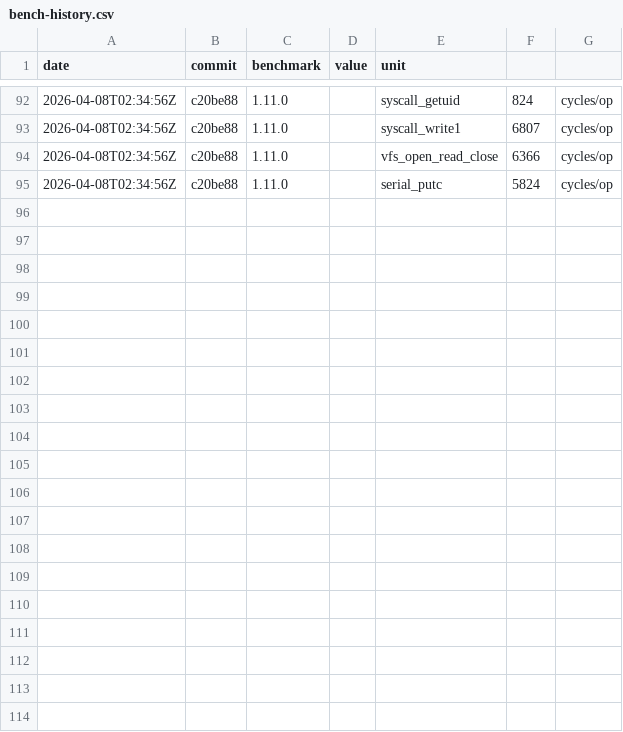
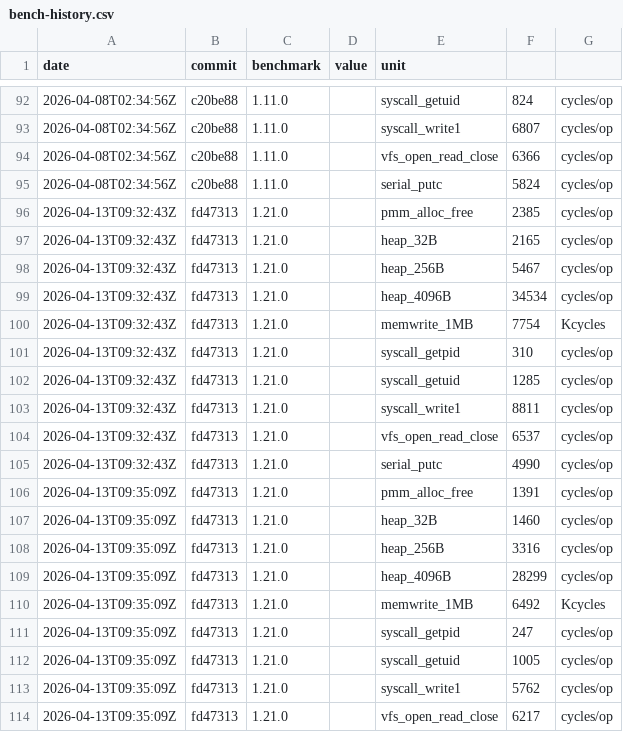
Before and after one commit to MacCracken/agnos, a CSV file: bench-history.csv, drawn as a sheet; only a part is shown, gaps mark what is left out; the diff covers the shown part only; the diff names each change by its address in the sheet, - before the commit and + after, or states it on an @@ line.

```diff
--- a/bench-history.csv
+++ b/bench-history.csv
+row 96: 2026-04-13T09:32:43Z | fd47313 | 1.21.0 |  | pmm_alloc_free | 2385 | cycles/op
+row 97: 2026-04-13T09:32:43Z | fd47313 | 1.21.0 |  | heap_32B | 2165 | cycles/op
+row 98: 2026-04-13T09:32:43Z | fd47313 | 1.21.0 |  | heap_256B | 5467 | cycles/op
+row 99: 2026-04-13T09:32:43Z | fd47313 | 1.21.0 |  | heap_4096B | 34534 | cycles/op
+row 100: 2026-04-13T09:32:43Z | fd47313 | 1.21.0 |  | memwrite_1MB | 7754 | Kcycles
+row 101: 2026-04-13T09:32:43Z | fd47313 | 1.21.0 |  | syscall_getpid | 310 | cycles/op
+row 102: 2026-04-13T09:32:43Z | fd47313 | 1.21.0 |  | syscall_getuid | 1285 | cycles/op
+row 103: 2026-04-13T09:32:43Z | fd47313 | 1.21.0 |  | syscall_write1 | 8811 | cycles/op
+row 104: 2026-04-13T09:32:43Z | fd47313 | 1.21.0 |  | vfs_open_read_close | 6537 | cycles/op
+row 105: 2026-04-13T09:32:43Z | fd47313 | 1.21.0 |  | serial_putc | 4990 | cycles/op
+row 106: 2026-04-13T09:35:09Z | fd47313 | 1.21.0 |  | pmm_alloc_free | 1391 | cycles/op
+row 107: 2026-04-13T09:35:09Z | fd47313 | 1.21.0 |  | heap_32B | 1460 | cycles/op
+row 108: 2026-04-13T09:35:09Z | fd47313 | 1.21.0 |  | heap_256B | 3316 | cycles/op
+row 109: 2026-04-13T09:35:09Z | fd47313 | 1.21.0 |  | heap_4096B | 28299 | cycles/op
+row 110: 2026-04-13T09:35:09Z | fd47313 | 1.21.0 |  | memwrite_1MB | 6492 | Kcycles
+row 111: 2026-04-13T09:35:09Z | fd47313 | 1.21.0 |  | syscall_getpid | 247 | cycles/op
+row 112: 2026-04-13T09:35:09Z | fd47313 | 1.21.0 |  | syscall_getuid | 1005 | cycles/op
+row 113: 2026-04-13T09:35:09Z | fd47313 | 1.21.0 |  | syscall_write1 | 5762 | cycles/op
+row 114: 2026-04-13T09:35:09Z | fd47313 | 1.21.0 |  | vfs_open_read_close | 6217 | cycles/op
```
Also changed, not shown: 11 added rows elsewhere in this file, 14 other files.
